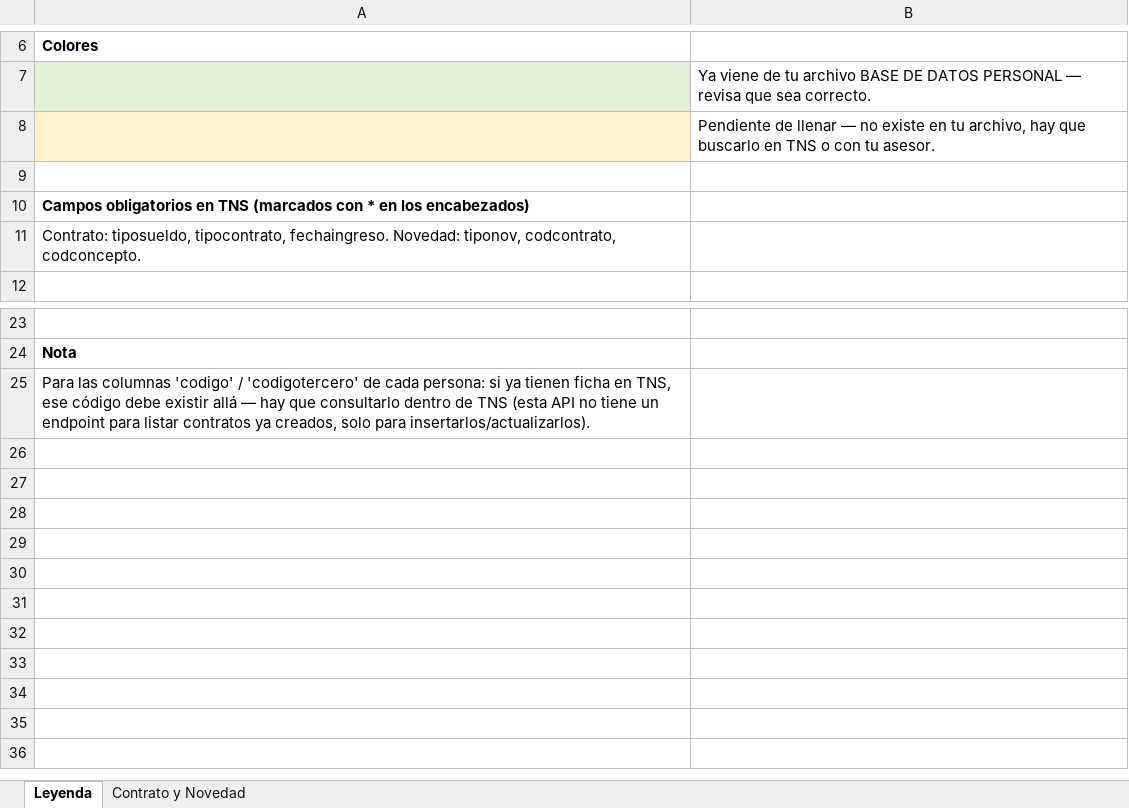
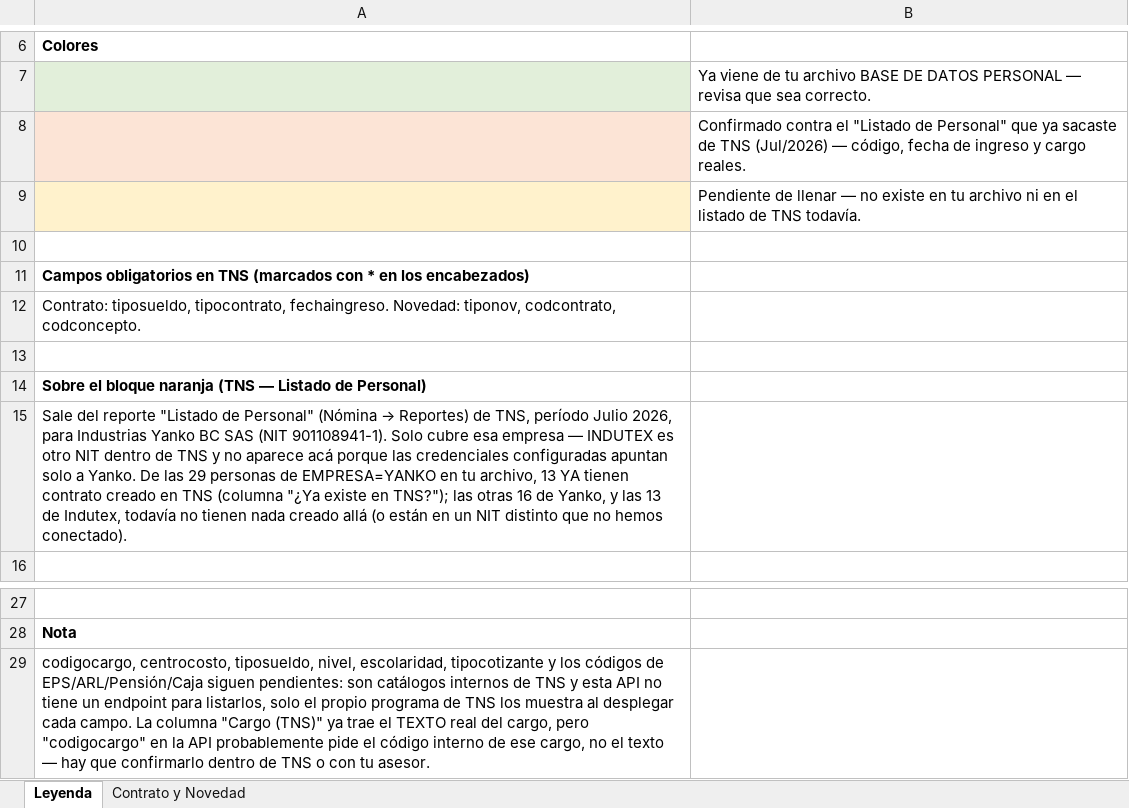
Before and after one commit to fredybautista17-code/techpack-yanko, an Excel workbook: Formato_TNS_Contratos_Novedades.xlsx, sheet Leyenda, drawn as a sheet; only a part is shown, gaps mark what is left out; values as stored, in another font and other column widths than the file's, no borders; addresses are those after the commit; the diff names each change by its address in the sheet, - before the commit and + after, or states it on an @@ line.

```diff
--- a/Formato_TNS_Contratos_Novedades.xlsx (sheet Leyenda)
+++ b/Formato_TNS_Contratos_Novedades.xlsx (sheet Leyenda)
-B8: Pendiente de llenar — no existe en tu archivo, hay que buscarlo en TNS o con tu asesor.
+B8: Confirmado contra el "Listado de Personal" que ya sacaste de TNS (Jul/2026) — código, fecha de ingreso y cargo reales.
+row 9:  | Pendiente de llenar — no existe en tu archivo ni en el listado de TNS todavía.
+row 13: (empty)
+row 14: Sobre el bloque naranja (TNS — Listado de Personal)
+row 15: Sale del reporte "Listado de Personal" (Nómina → Reportes) de TNS, período Julio 2026, para Industrias Yanko BC SAS (NIT 901108941-1). Solo cubre esa empresa — INDUTEX es otro NIT dentro de TNS y no aparece acá porque las credenciales configuradas apuntan solo a Yanko. De las 29 personas de EMPRESA=YANKO en tu archivo, 13 YA tienen contrato creado en TNS (columna "¿Ya existe en TNS?"); las otras 16 de Yanko, y las 13 de Indutex, todavía no tienen nada creado allá (o están en un NIT distinto que no hemos conectado).
-A29: Para las columnas 'codigo' / 'codigotercero' de cada persona: si ya tienen ficha en TNS, ese código debe existir allá — hay que consultarlo dentro de TNS (esta API no tiene un endpoint para listar contratos ya creados, solo para insertarlos/actualizarlos).
+A29: codigocargo, centrocosto, tiposueldo, nivel, escolaridad, tipocotizante y los códigos de EPS/ARL/Pensión/Caja siguen pendientes: son catálogos internos de TNS y esta API no tiene un endpoint para listarlos, solo el propio programa de TNS los muestra al desplegar cada campo. La columna "Cargo (TNS)" ya trae el TEXTO real del cargo, pero "codigocargo" en la API probablemente pide el código interno de ese cargo, no el texto — hay que confirmarlo dentro de TNS o con tu asesor.
```
Also changed, not shown: sheet Contrato y Novedad, 4 other files.
